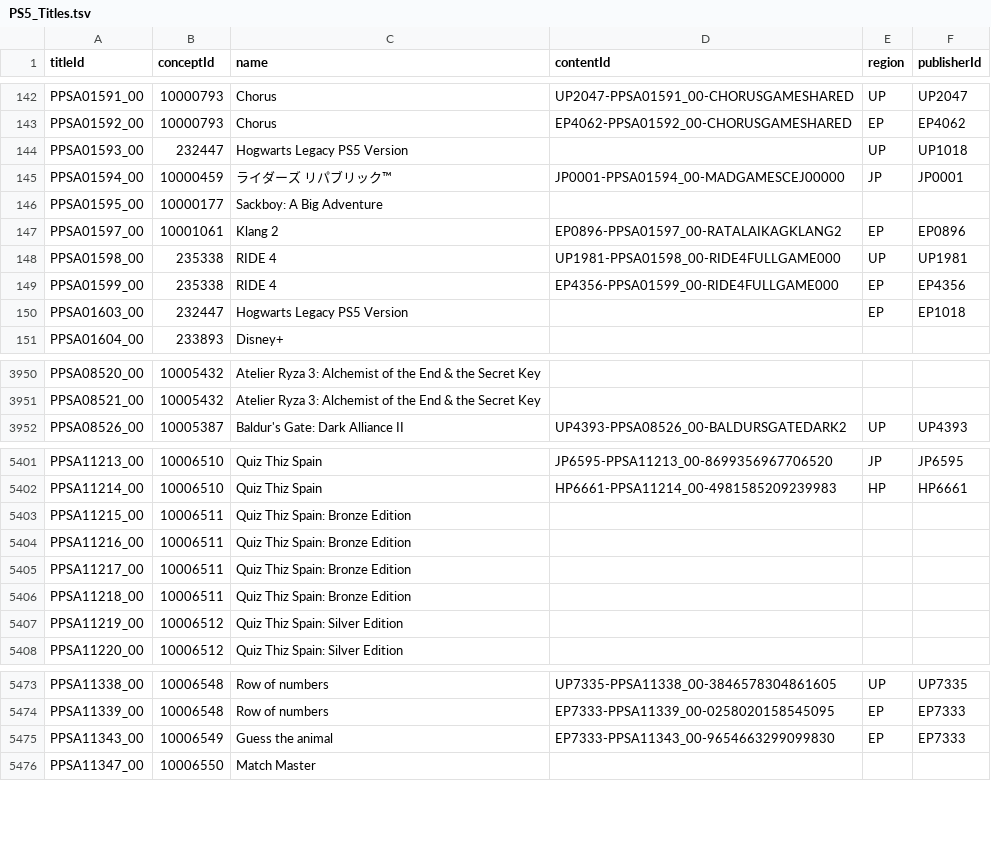
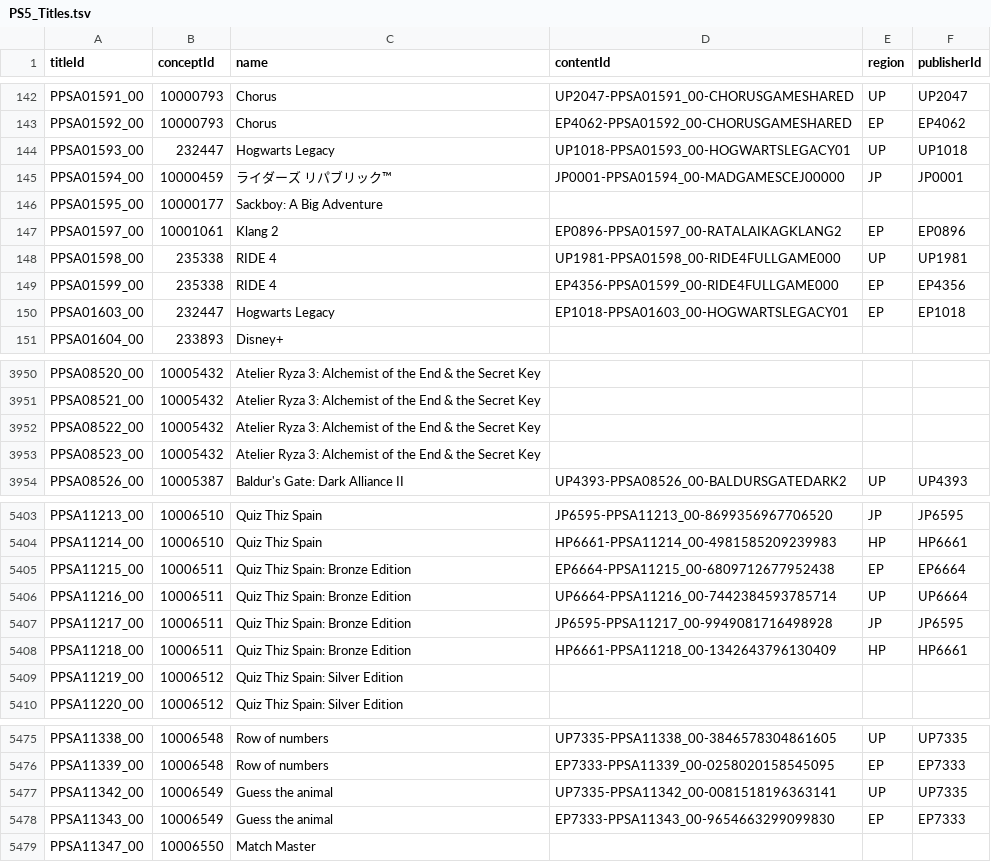
Before and after one commit to andshrew/PlayStation-Titles, a TSV file: PS5_Titles.tsv, drawn as a sheet; only a part is shown, gaps mark what is left out.

Commit message:
Refreshed title data

```diff
--- a/PS5_Titles.tsv
+++ b/PS5_Titles.tsv
@@ -143,3 +143,3 @@ PPSA01591_00	10000793	Chorus	UP2047-PPSA01591_00-CHORUSGAMESHARED	UP	UP2047
 PPSA01592_00	10000793	Chorus	EP4062-PPSA01592_00-CHORUSGAMESHARED	EP	EP4062
-PPSA01593_00	232447	Hogwarts Legacy PS5 Version		UP	UP1018
+PPSA01593_00	232447	Hogwarts Legacy	UP1018-PPSA01593_00-HOGWARTSLEGACY01	UP	UP1018
 PPSA01594_00	10000459	ライダーズ リパブリック™	JP0001-PPSA01594_00-MADGAMESCEJ00000	JP	JP0001
@@ -149,3 +149,3 @@ PPSA01598_00	235338	RIDE 4	UP1981-PPSA01598_00-RIDE4FULLGAME000	UP	UP1981
 PPSA01599_00	235338	RIDE 4	EP4356-PPSA01599_00-RIDE4FULLGAME000	EP	EP4356
-PPSA01603_00	232447	Hogwarts Legacy PS5 Version		EP	EP1018
+PPSA01603_00	232447	Hogwarts Legacy	EP1018-PPSA01603_00-HOGWARTSLEGACY01	EP	EP1018
 PPSA01604_00	233893	Disney+			
@@ -3951,2 +3951,4 @@ PPSA08520_00	10005432	Atelier Ryza 3: Alchemist of the End & the Secret Key
 PPSA08521_00	10005432	Atelier Ryza 3: Alchemist of the End & the Secret Key			
+PPSA08522_00	10005432	Atelier Ryza 3: Alchemist of the End & the Secret Key			
+PPSA08523_00	10005432	Atelier Ryza 3: Alchemist of the End & the Secret Key			
 PPSA08526_00	10005387	Baldur's Gate: Dark Alliance II	UP4393-PPSA08526_00-BALDURSGATEDARK2	UP	UP4393
@@ -5402,6 +5404,6 @@ PPSA11213_00	10006510	Quiz Thiz Spain	JP6595-PPSA11213_00-8699356967706520	JP	JP
 PPSA11214_00	10006510	Quiz Thiz Spain	HP6661-PPSA11214_00-4981585209239983	HP	HP6661
-PPSA11215_00	10006511	Quiz Thiz Spain: Bronze Edition			
-PPSA11216_00	10006511	Quiz Thiz Spain: Bronze Edition			
-PPSA11217_00	10006511	Quiz Thiz Spain: Bronze Edition			
-PPSA11218_00	10006511	Quiz Thiz Spain: Bronze Edition			
+PPSA11215_00	10006511	Quiz Thiz Spain: Bronze Edition	EP6664-PPSA11215_00-6809712677952438	EP	EP6664
+PPSA11216_00	10006511	Quiz Thiz Spain: Bronze Edition	UP6664-PPSA11216_00-7442384593785714	UP	UP6664
+PPSA11217_00	10006511	Quiz Thiz Spain: Bronze Edition	JP6595-PPSA11217_00-9949081716498928	JP	JP6595
+PPSA11218_00	10006511	Quiz Thiz Spain: Bronze Edition	HP6661-PPSA11218_00-1342643796130409	HP	HP6661
 PPSA11219_00	10006512	Quiz Thiz Spain: Silver Edition			
@@ -5474,2 +5476,3 @@ PPSA11338_00	10006548	Row of numbers	UP7335-PPSA11338_00-3846578304861605	UP	UP7
 PPSA11339_00	10006548	Row of numbers	EP7333-PPSA11339_00-0258020158545095	EP	EP7333
+PPSA11342_00	10006549	Guess the animal	UP7335-PPSA11342_00-0081518196363141	UP	UP7335
 PPSA11343_00	10006549	Guess the animal	EP7333-PPSA11343_00-9654663299099830	EP	EP7333
```
Also changed, not shown: PS5_Titles_by_Concept.tsv, PS5_Titles_by_Name.tsv, 29 other files.
